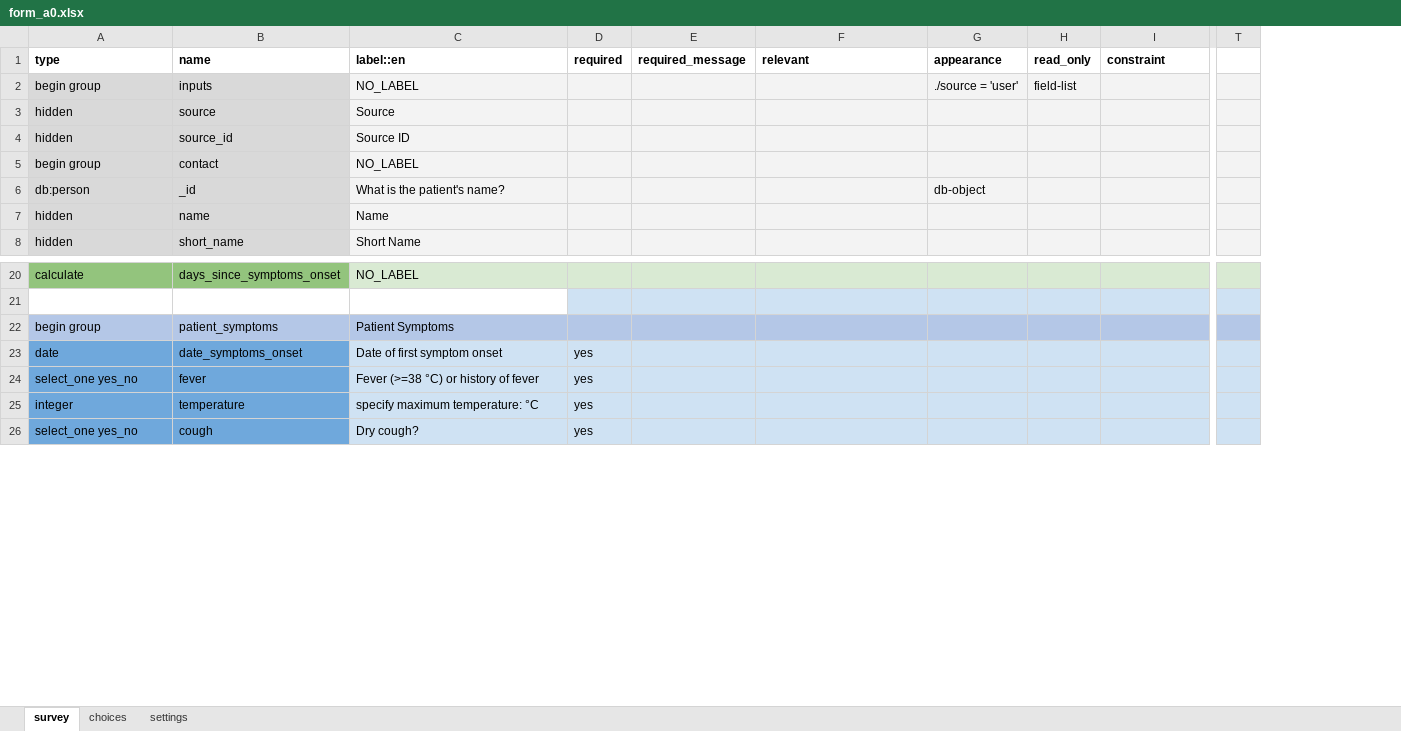
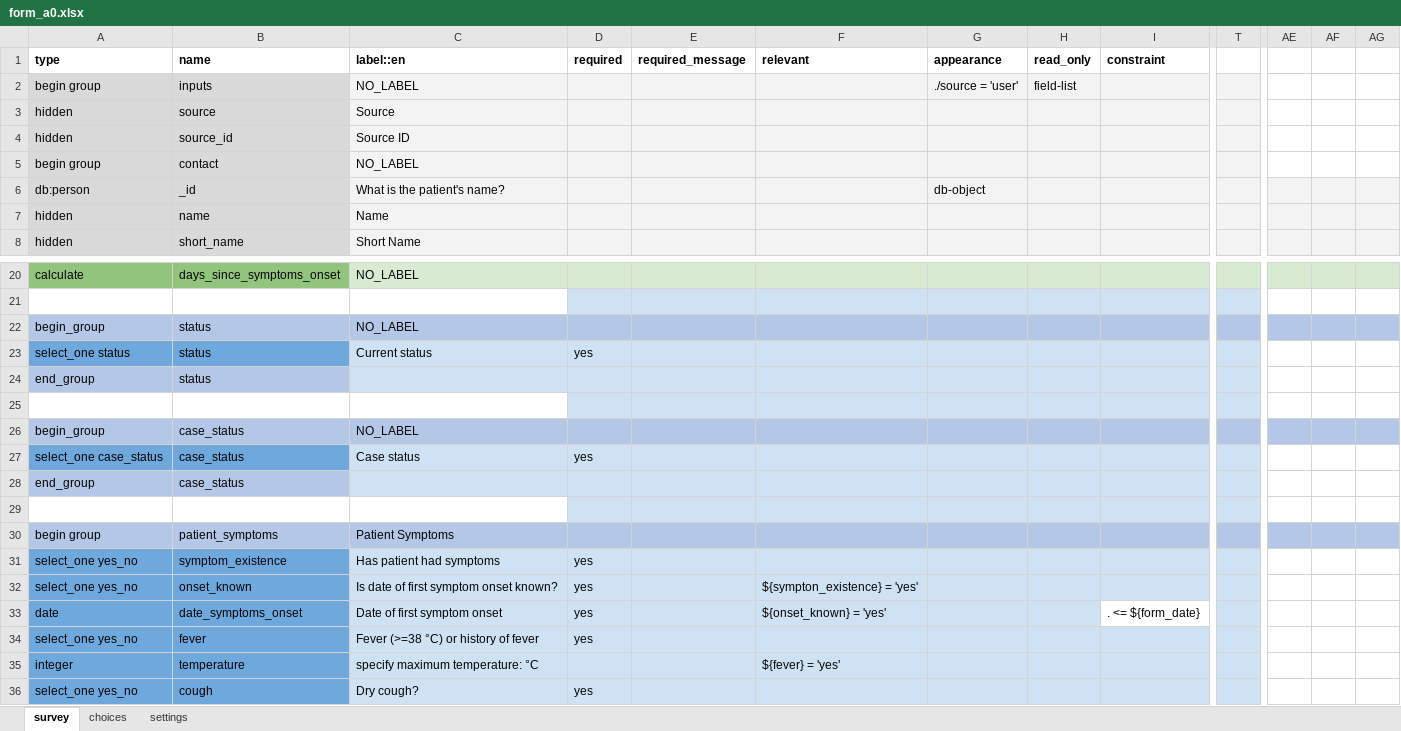
Before and after one commit to ronna/config-lgh, an Excel workbook: forms/app/form_a0.xlsx, sheet survey, drawn as a sheet; only a part is shown, gaps mark what is left out; values as stored, in another font and other column widths than the file's, no borders; removed rows and columns are numbered as before the commit, all else as after; rows hold the shown columns only; the diff covers the shown part only; the diff names each change by its address in the sheet, - before the commit and + after, or states it on an @@ line.

Commit message:
Update form_a0.xlsx

```diff
--- a/forms/app/form_a0.xlsx (sheet survey)
+++ b/forms/app/form_a0.xlsx (sheet survey)
-column T, empty
+column T, empty
+column AE, empty
+column AF, empty
+column AG, empty
+row 22: begin_group | status | NO_LABEL
+row 23: select_one status | status | Current status | yes
+row 24: end_group | status
+row 25: (empty)
+row 26: begin_group | case_status | NO_LABEL
+row 27: select_one case_status | case_status | Case status | yes
+row 28: end_group | case_status
+row 29: (empty)
+row 31: select_one yes_no | symptom_existence | Has patient had symptoms | yes
+row 32: select_one yes_no | onset_known | Is date of first symptom onset known? | yes |  | ${sympton_existence} = 'yes'
-F33 (relevant): (empty)
+F33 (relevant): ${onset_known} = 'yes'
-I33 (constraint): (empty)
+I33 (constraint): . <= ${form_date}
-I33 fill: #CFE2F3
+I33 fill: none
-D35 (required): yes
+D35 (required): (empty)
-F35 (relevant): (empty)
+F35 (relevant): ${fever} = 'yes'
```
Also changed, not shown: 49 added rows elsewhere in this sheet, sheet choices, sheet settings.
